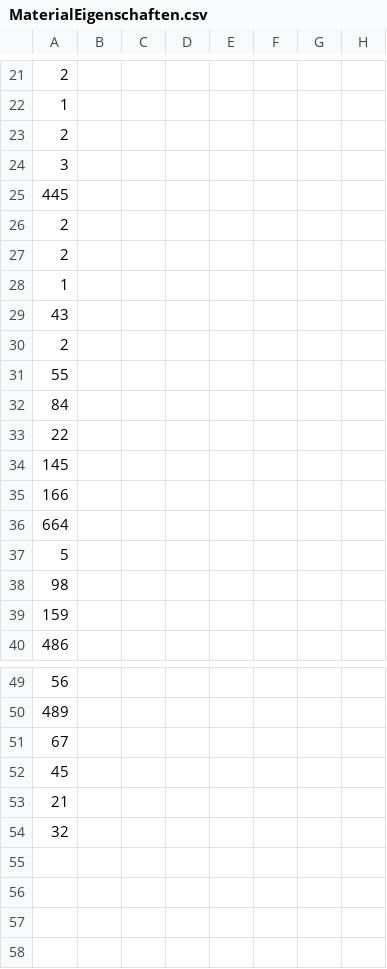
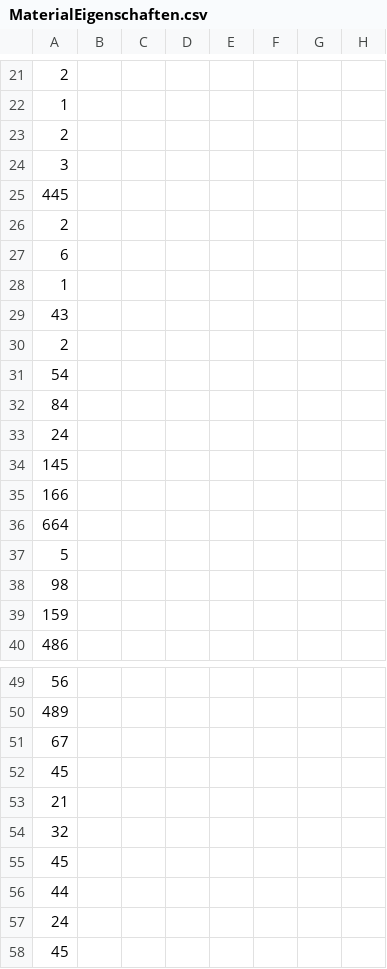
Before and after one commit to FabianJadeHs/Team_G, a CSV file: Schrauben/MaterialEigenschaften.csv, drawn as a sheet; only a part is shown, gaps mark what is left out.

Commit message:
Update MaterialEigenschaften.csv

```diff
--- a/Schrauben/MaterialEigenschaften.csv
+++ b/Schrauben/MaterialEigenschaften.csv
@@ -26,3 +26,3 @@
 2;;;;;;;
-2;;;;;;;
+6;;;;;;;
 1;;;;;;;
@@ -30,5 +30,5 @@
 2;;;;;;;
-55;;;;;;;
+54;;;;;;;
 84;;;;;;;
-22;;;;;;;
+24;;;;;;;
 145;;;;;;;
@@ -54 +54,5 @@
 32;;;;;;;
+45;;;;;;;
+44;;;;;;;
+24;;;;;;;
+45;;;;;;;
```
